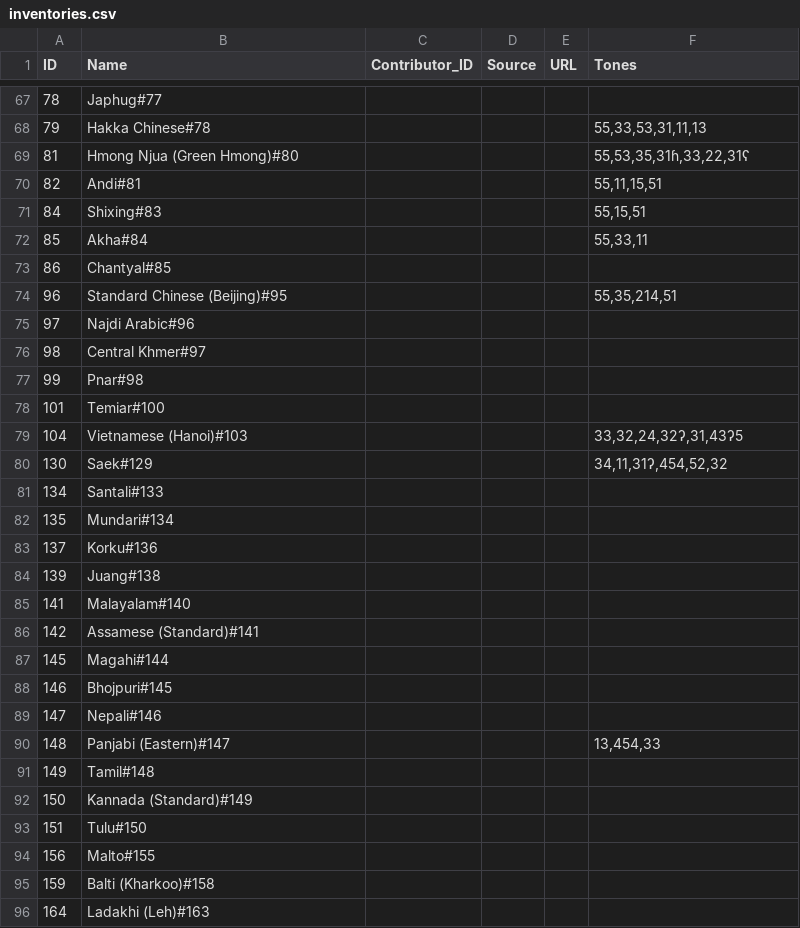
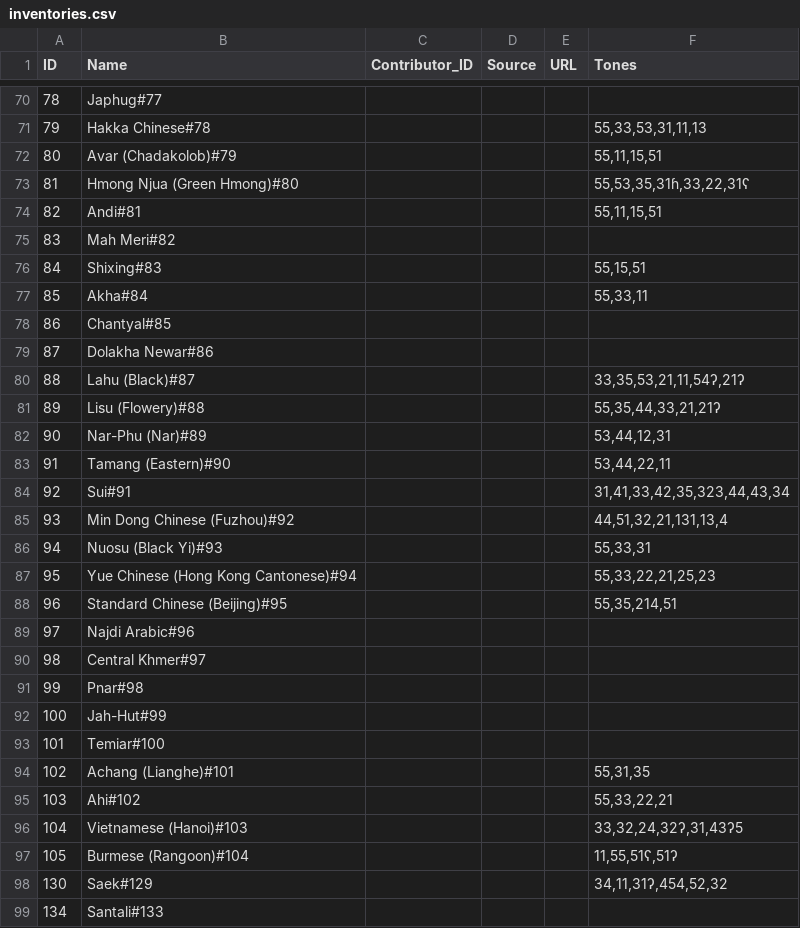
Before and after one commit to cldf-datasets/eurasianinventories, a CSV file: cldf/inventories.csv, drawn as a sheet; only a part is shown, gaps mark what is left out; the shorter side is filled out with more unchanged rows; the diff covers the shown part only; the diff names each change by its address in the sheet, - before the commit and + after, or states it on an @@ line.

```diff
--- a/cldf/inventories.csv
+++ b/cldf/inventories.csv
+row 72: 80 | Avar (Chadakolob)#79 |  |  |  | 55,11,15,51
+row 75: 83 | Mah Meri#82
+row 79: 87 | Dolakha Newar#86
+row 80: 88 | Lahu (Black)#87 |  |  |  | 33,35,53,21,11,54ʔ,21ʔ
+row 81: 89 | Lisu (Flowery)#88 |  |  |  | 55,35,44,33,21,21ʔ
+row 82: 90 | Nar-Phu (Nar)#89 |  |  |  | 53,44,12,31
+row 83: 91 | Tamang (Eastern)#90 |  |  |  | 53,44,22,11
+row 84: 92 | Sui#91 |  |  |  | 31,41,33,42,35,323,44,43,34
+row 85: 93 | Min Dong Chinese (Fuzhou)#92 |  |  |  | 44,51,32,21,131,13,4
+row 86: 94 | Nuosu (Black Yi)#93 |  |  |  | 55,33,31
+row 87: 95 | Yue Chinese (Hong Kong Cantonese)#94 |  |  |  | 55,33,22,21,25,23
+row 92: 100 | Jah-Hut#99
+row 94: 102 | Achang (Lianghe)#101 |  |  |  | 55,31,35
+row 95: 103 | Ahi#102 |  |  |  | 55,33,22,21
+row 97: 105 | Burmese (Rangoon)#104 |  |  |  | 11,55,51ʕ,51ʔ
```
Also changed, not shown: 3 added rows elsewhere in this file, cldf/languages.csv, etc/languages.csv, 3 other files.
